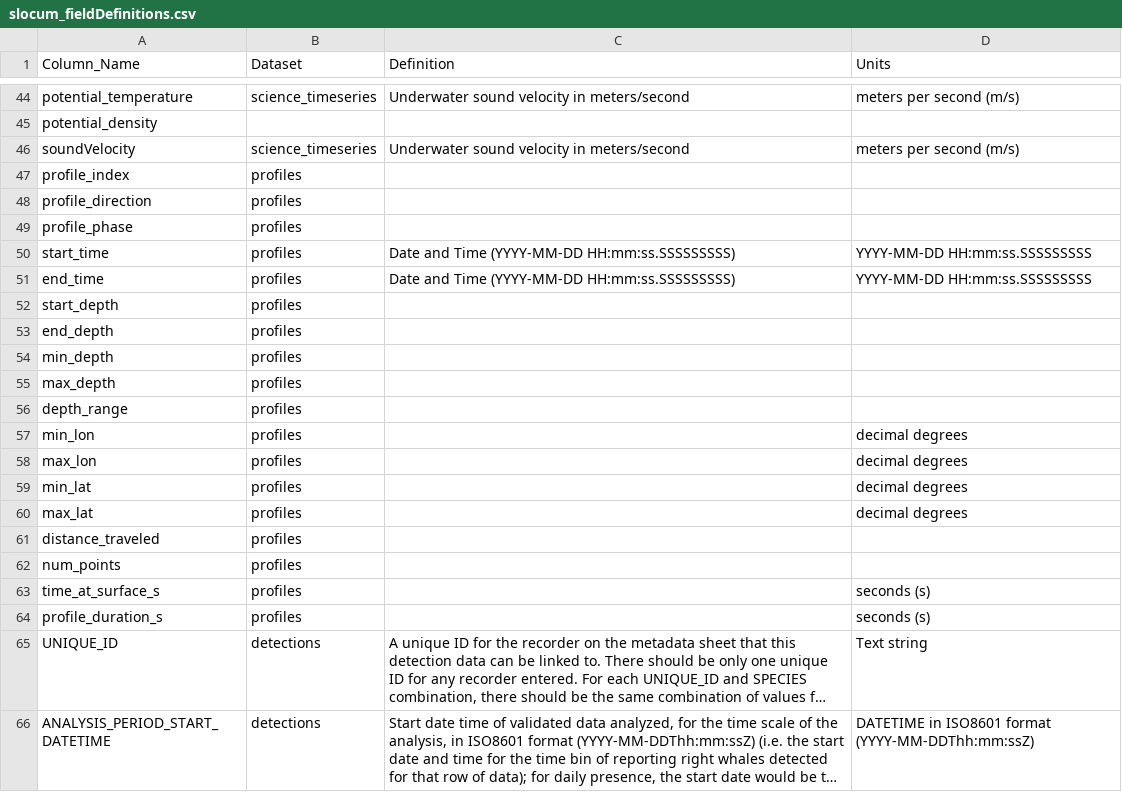
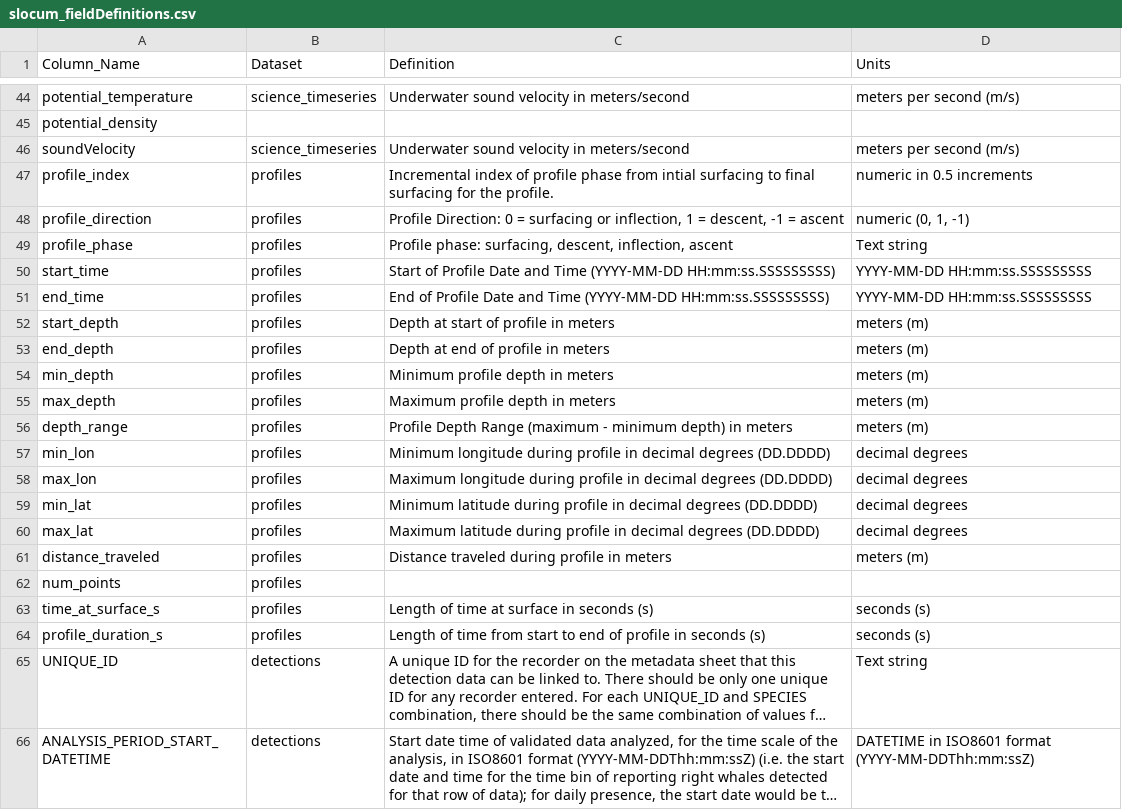
Before and after one commit to NMFS-PAM-Glider/GliderRodeo, a CSV file: data/risso_20260128/slocum_fieldDefinitions.csv, drawn as a sheet; only a part is shown, gaps mark what is left out; long unchanged cells end in …; the diff names each change by its address in the sheet, - before the commit and + after, or states it on an @@ line.

```diff
--- a/data/risso_20260128/slocum_fieldDefinitions.csv
+++ b/data/risso_20260128/slocum_fieldDefinitions.csv
-C47 (Definition): (empty)
+C47 (Definition): Incremental index of profile phase from intial surfacing to final surfacing for the profile.
-D47 (Units): (empty)
+D47 (Units): numeric in 0.5 increments
-C48 (Definition): (empty)
+C48 (Definition): Profile Direction: 0 = surfacing or inflection, 1 = descent, -1 = ascent
-D48 (Units): (empty)
+D48 (Units): numeric (0, 1, -1)
-C49 (Definition): (empty)
+C49 (Definition): Profile phase: surfacing, descent, inflection, ascent
-D49 (Units): (empty)
+D49 (Units): Text string
-C50 (Definition): Date and…
+C50 (Definition): Start of Profile Date and…
-C51 (Definition): Date and…
+C51 (Definition): End of Profile Date and…
-C52 (Definition): (empty)
+C52 (Definition): Depth at start of profile in meters
-D52:D56 (Units): (empty)
+D52:D56 (Units): meters (m)
-C53 (Definition): (empty)
+C53 (Definition): Depth at end of profile in meters
-C54 (Definition): (empty)
+C54 (Definition): Minimum profile depth in meters
-C55 (Definition): (empty)
+C55 (Definition): Maximum profile depth in meters
-C56 (Definition): (empty)
+C56 (Definition): Profile Depth Range (maximum - minimum depth) in meters
-C57 (Definition): (empty)
+C57 (Definition): Minimum longitude during profile in decimal degrees (DD.DDDD)
-C58 (Definition): (empty)
+C58 (Definition): Maximum longitude during profile in decimal degrees (DD.DDDD)
-C59 (Definition): (empty)
+C59 (Definition): Minimum latitude during profile in decimal degrees (DD.DDDD)
-C60 (Definition): (empty)
+C60 (Definition): Maximum latitude during profile in decimal degrees (DD.DDDD)
-C61 (Definition): (empty)
+C61 (Definition): Distance traveled during profile in meters
-D61 (Units): (empty)
+D61 (Units): meters (m)
-C63 (Definition): (empty)
+C63 (Definition): Length of time at surface in seconds (s)
-C64 (Definition): (empty)
+C64 (Definition): Length of time from start to end of profile in seconds (s)
```
Also changed, not shown: data/PAM_Glider_Specs.csv, data/capex987_20260128/jasco_fieldDefinitions.csv, 11 other files.
